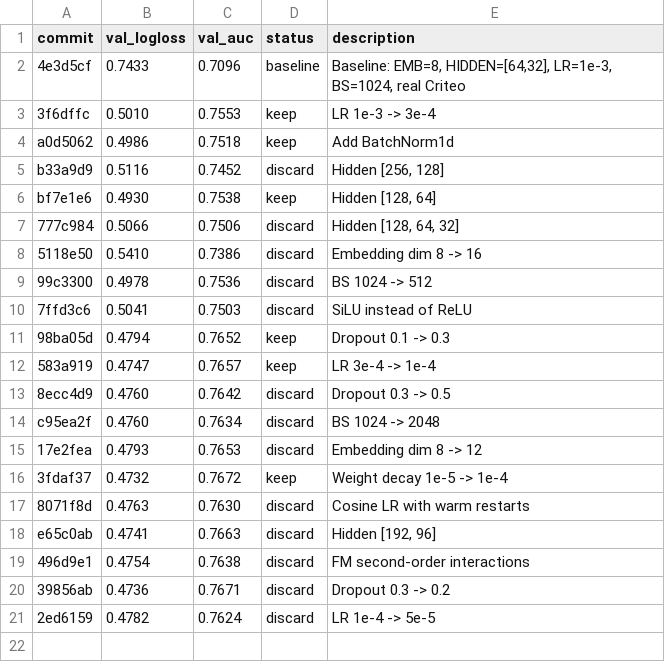
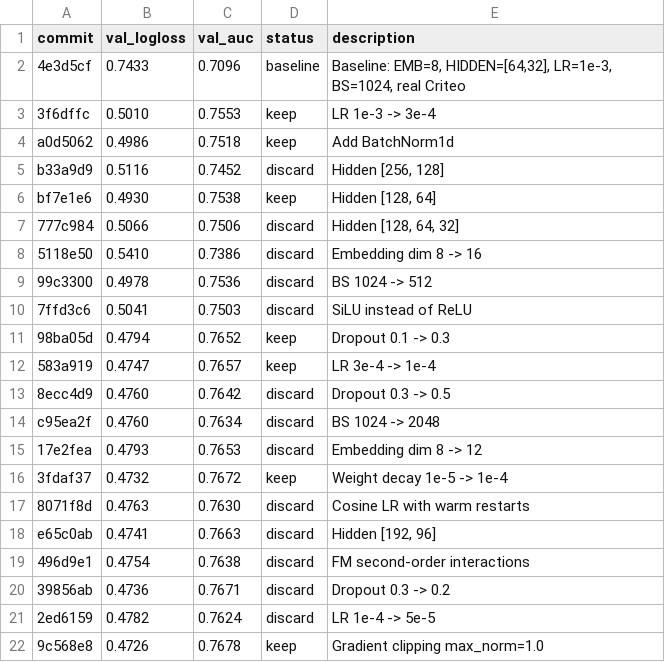
Before and after one commit to ggruschka/autoresearch-equativ-demo, a TSV file: ctr_prediction/results.tsv, drawn as a sheet; the diff names each change by its address in the sheet, - before the commit and + after, or states it on an @@ line.

Commit message:
Results: keep grad clipping (logloss 0.4726 < 0.4732). 20 iterations.

```diff
--- a/ctr_prediction/results.tsv
+++ b/ctr_prediction/results.tsv
+row 22: 9c568e8 | 0.4726 | 0.7678 | keep | Gradient clipping max_norm=1.0
```
Also changed, not shown: 1 other file.
